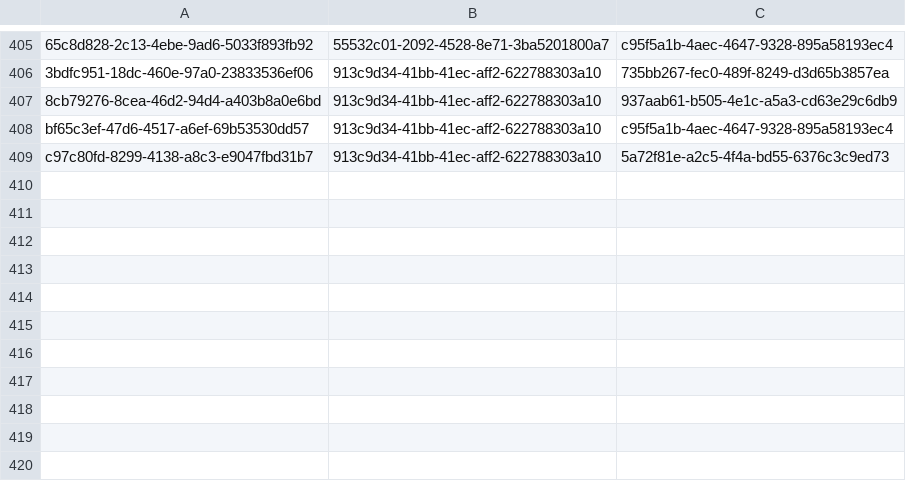
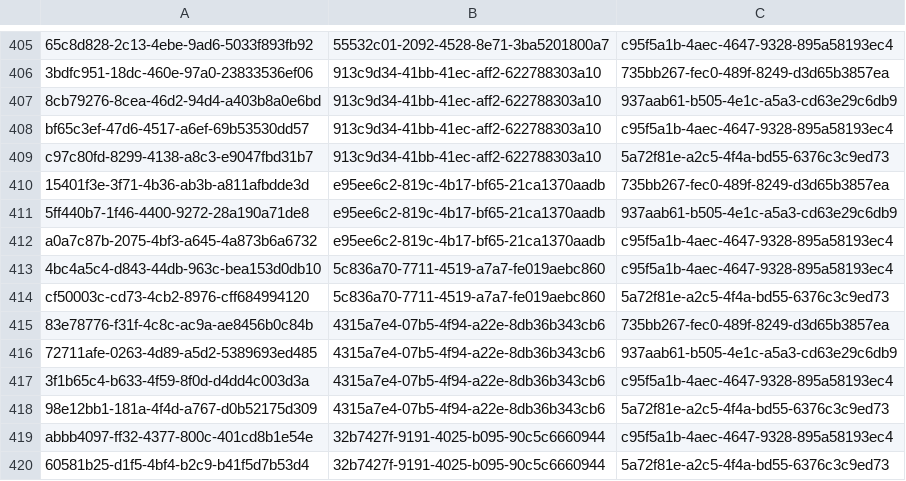
Before and after one commit to balachandhru-hub/main-backend-sila, a CSV file: src/Platform/Identity/Identity.Infrastructure/Migrations/RoleFeatureMapping.csv, drawn as a sheet; only a part is shown, gaps mark what is left out; the diff names each change by its address in the sheet, - before the commit and + after, or states it on an @@ line.

```diff
--- a/src/Platform/Identity/Identity.Infrastructure/Migrations/RoleFeatureMapping.csv
+++ b/src/Platform/Identity/Identity.Infrastructure/Migrations/RoleFeatureMapping.csv
+row 410: 15401f3e-3f71-4b36-ab3b-a811afbdde3d | e95ee6c2-819c-4b17-bf65-21ca1370aadb | 735bb267-fec0-489f-8249-d3d65b3857ea
+row 411: 5ff440b7-1f46-4400-9272-28a190a71de8 | e95ee6c2-819c-4b17-bf65-21ca1370aadb | 937aab61-b505-4e1c-a5a3-cd63e29c6db9
+row 412: a0a7c87b-2075-4bf3-a645-4a873b6a6732 | e95ee6c2-819c-4b17-bf65-21ca1370aadb | c95f5a1b-4aec-4647-9328-895a58193ec4
+row 413: 4bc4a5c4-d843-44db-963c-bea153d0db10 | 5c836a70-7711-4519-a7a7-fe019aebc860 | c95f5a1b-4aec-4647-9328-895a58193ec4
+row 414: cf50003c-cd73-4cb2-8976-cff684994120 | 5c836a70-7711-4519-a7a7-fe019aebc860 | 5a72f81e-a2c5-4f4a-bd55-6376c3c9ed73
+row 415: 83e78776-f31f-4c8c-ac9a-ae8456b0c84b | 4315a7e4-07b5-4f94-a22e-8db36b343cb6 | 735bb267-fec0-489f-8249-d3d65b3857ea
+row 416: 72711afe-0263-4d89-a5d2-5389693ed485 | 4315a7e4-07b5-4f94-a22e-8db36b343cb6 | 937aab61-b505-4e1c-a5a3-cd63e29c6db9
+row 417: 3f1b65c4-b633-4f59-8f0d-d4dd4c003d3a | 4315a7e4-07b5-4f94-a22e-8db36b343cb6 | c95f5a1b-4aec-4647-9328-895a58193ec4
+row 418: 98e12bb1-181a-4f4d-a767-d0b52175d309 | 4315a7e4-07b5-4f94-a22e-8db36b343cb6 | 5a72f81e-a2c5-4f4a-bd55-6376c3c9ed73
+row 419: abbb4097-ff32-4377-800c-401cd8b1e54e | 32b7427f-9191-4025-b095-90c5c6660944 | c95f5a1b-4aec-4647-9328-895a58193ec4
+row 420: 60581b25-d1f5-4bf4-b2c9-b41f5d7b53d4 | 32b7427f-9191-4025-b095-90c5c6660944 | 5a72f81e-a2c5-4f4a-bd55-6376c3c9ed73
```
Also changed, not shown: src/Platform/Identity/Identity.Infrastructure/Migrations/Feature.csv, src/Platform/MasterData/MasterData.Infrastructure/Migrations/Metadata.csv, 20 other files.
